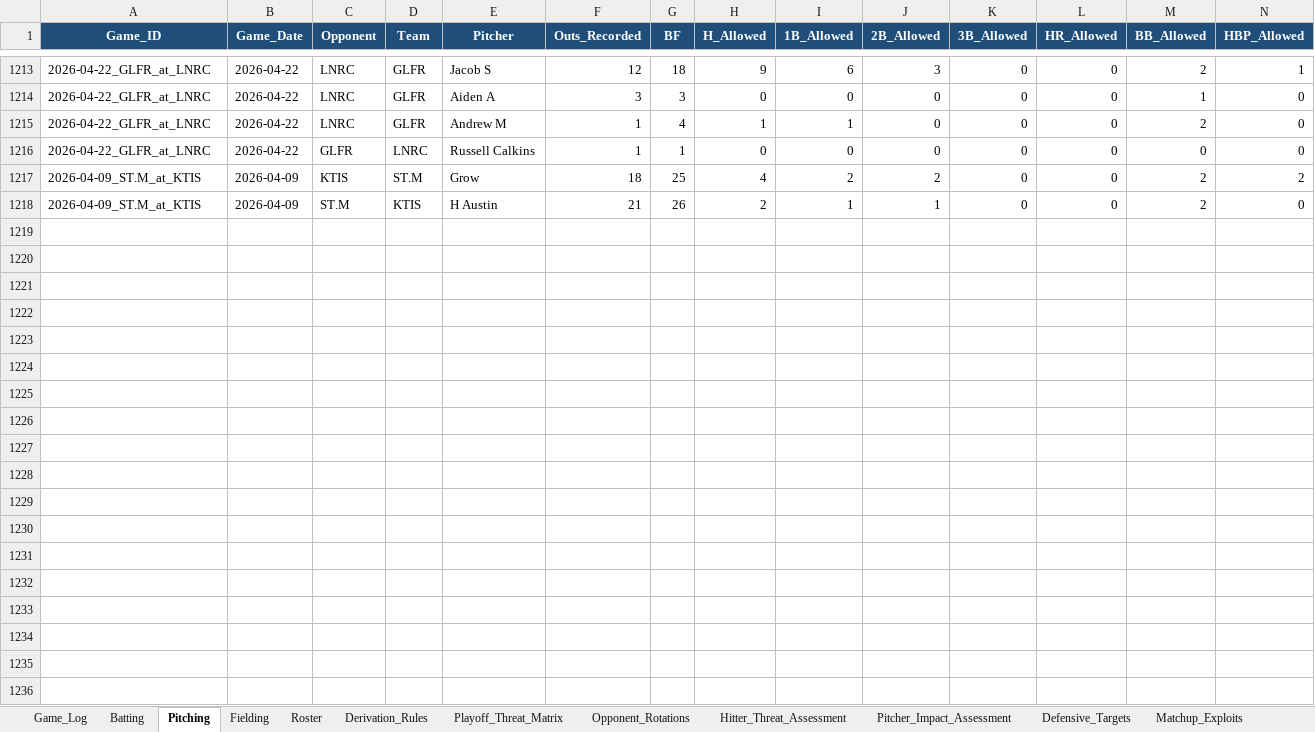
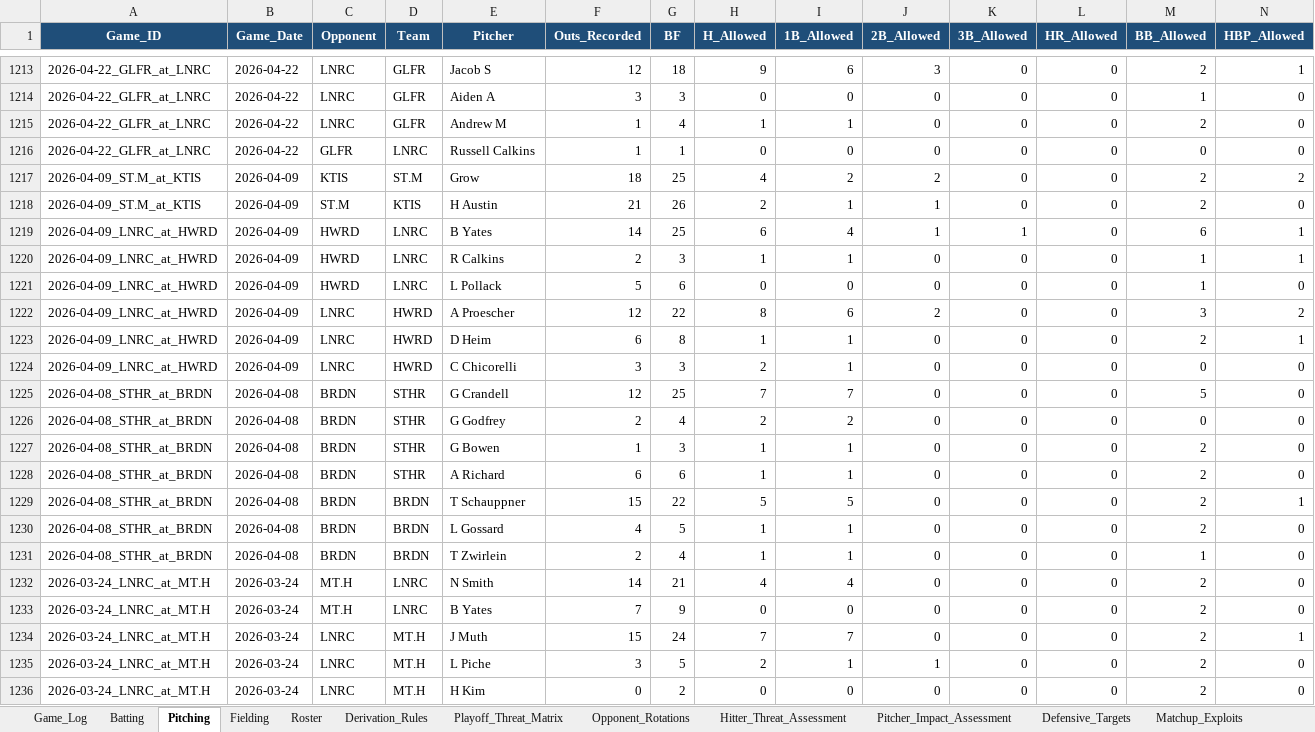
Before and after one commit to hughnorwood/hawks-scouting, an Excel workbook: data/RiverHill_Repository_Master.xlsx, sheet Pitching, drawn as a sheet; only a part is shown, gaps mark what is left out; values as stored, in another font and other column widths than the file's, no borders; rows hold the shown columns only; the diff covers the shown part only; the diff names each change by its address in the sheet, - before the commit and + after, or states it on an @@ line.

```diff
--- a/data/RiverHill_Repository_Master.xlsx (sheet Pitching)
+++ b/data/RiverHill_Repository_Master.xlsx (sheet Pitching)
+row 1219: 2026-04-09_LNRC_at_HWRD | 2026-04-09 | HWRD | LNRC | B Yates | 14 | 25 | 6 | 4 | 1 | 1 | 0 | 6 | 1
+row 1220: 2026-04-09_LNRC_at_HWRD | 2026-04-09 | HWRD | LNRC | R Calkins | 2 | 3 | 1 | 1 | 0 | 0 | 0 | 1 | 1
+row 1221: 2026-04-09_LNRC_at_HWRD | 2026-04-09 | HWRD | LNRC | L Pollack | 5 | 6 | 0 | 0 | 0 | 0 | 0 | 1 | 0
+row 1222: 2026-04-09_LNRC_at_HWRD | 2026-04-09 | LNRC | HWRD | A Proescher | 12 | 22 | 8 | 6 | 2 | 0 | 0 | 3 | 2
+row 1223: 2026-04-09_LNRC_at_HWRD | 2026-04-09 | LNRC | HWRD | D Heim | 6 | 8 | 1 | 1 | 0 | 0 | 0 | 2 | 1
+row 1224: 2026-04-09_LNRC_at_HWRD | 2026-04-09 | LNRC | HWRD | C Chicorelli | 3 | 3 | 2 | 1 | 0 | 0 | 0 | 0 | 0
+row 1225: 2026-04-08_STHR_at_BRDN | 2026-04-08 | BRDN | STHR | G Crandell | 12 | 25 | 7 | 7 | 0 | 0 | 0 | 5 | 0
+row 1226: 2026-04-08_STHR_at_BRDN | 2026-04-08 | BRDN | STHR | G Godfrey | 2 | 4 | 2 | 2 | 0 | 0 | 0 | 0 | 0
+row 1227: 2026-04-08_STHR_at_BRDN | 2026-04-08 | BRDN | STHR | G Bowen | 1 | 3 | 1 | 1 | 0 | 0 | 0 | 2 | 0
+row 1228: 2026-04-08_STHR_at_BRDN | 2026-04-08 | BRDN | STHR | A Richard | 6 | 6 | 1 | 1 | 0 | 0 | 0 | 2 | 0
+row 1229: 2026-04-08_STHR_at_BRDN | 2026-04-08 | BRDN | BRDN | T Schauppner | 15 | 22 | 5 | 5 | 0 | 0 | 0 | 2 | 1
+row 1230: 2026-04-08_STHR_at_BRDN | 2026-04-08 | BRDN | BRDN | L Gossard | 4 | 5 | 1 | 1 | 0 | 0 | 0 | 2 | 0
+row 1231: 2026-04-08_STHR_at_BRDN | 2026-04-08 | BRDN | BRDN | T Zwirlein | 2 | 4 | 1 | 1 | 0 | 0 | 0 | 1 | 0
+row 1232: 2026-03-24_LNRC_at_MT.H | 2026-03-24 | MT.H | LNRC | N Smith | 14 | 21 | 4 | 4 | 0 | 0 | 0 | 2 | 0
+row 1233: 2026-03-24_LNRC_at_MT.H | 2026-03-24 | MT.H | LNRC | B Yates | 7 | 9 | 0 | 0 | 0 | 0 | 0 | 2 | 0
+row 1234: 2026-03-24_LNRC_at_MT.H | 2026-03-24 | LNRC | MT.H | J Muth | 15 | 24 | 7 | 7 | 0 | 0 | 0 | 2 | 1
+row 1235: 2026-03-24_LNRC_at_MT.H | 2026-03-24 | LNRC | MT.H | L Piche | 3 | 5 | 2 | 1 | 1 | 0 | 0 | 2 | 0
+row 1236: 2026-03-24_LNRC_at_MT.H | 2026-03-24 | LNRC | MT.H | H Kim | 0 | 2 | 0 | 0 | 0 | 0 | 0 | 2 | 0
```
Also changed, not shown: 1 added row elsewhere in this sheet, sheet Batting, sheet Fielding, sheet Game_Log, 7 other files.
